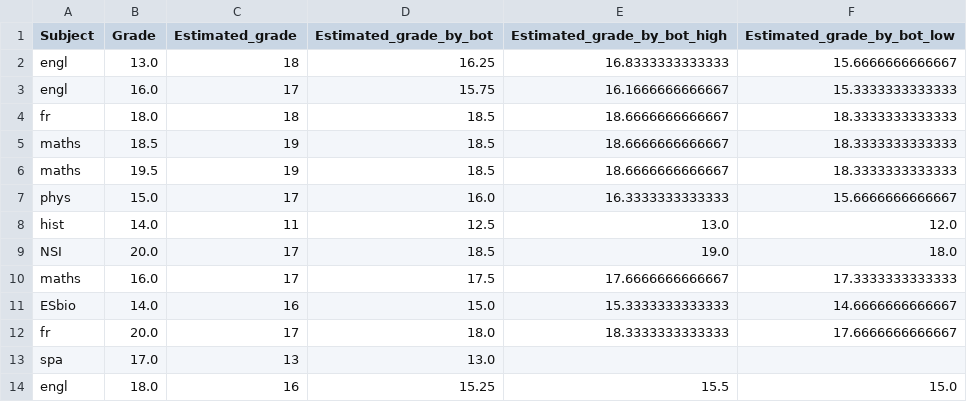
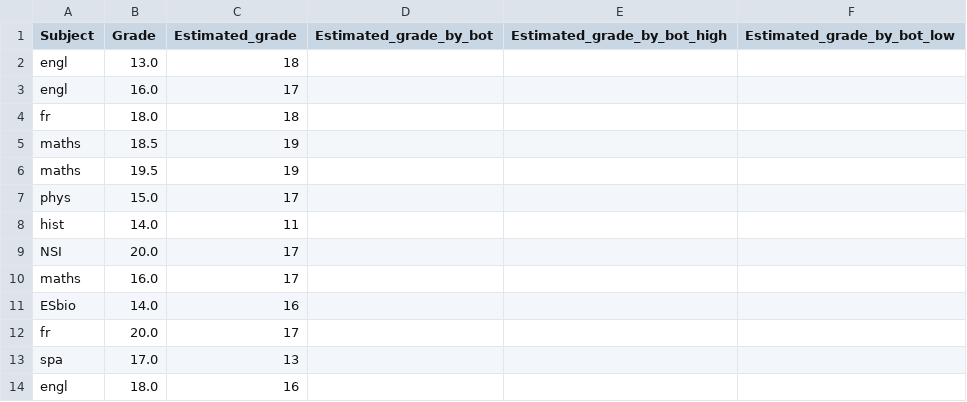
Before and after one commit to erhelito/grades-prediction, a CSV file: grades.csv, drawn as a sheet; only a part is shown; the diff covers the shown part only.

Commit message:
deleting all the bot estimation

```diff
--- a/grades.csv
+++ b/grades.csv
@@ -1,14 +1,14 @@
 Subject,Grade,Estimated_grade,Estimated_grade_by_bot,Estimated_grade_by_bot_high,Estimated_grade_by_bot_low
-engl,13.0,18,16.25,16.8333333333333,15.6666666666667
-engl,16.0,17,15.75,16.1666666666667,15.3333333333333
-fr,18.0,18,18.5,18.6666666666667,18.3333333333333
-maths,18.5,19,18.5,18.6666666666667,18.3333333333333
-maths,19.5,19,18.5,18.6666666666667,18.3333333333333
-phys,15.0,17,16.0,16.3333333333333,15.6666666666667
-hist,14.0,11,12.5,13.0,12.0
-NSI,20.0,17,18.5,19.0,18.0
-maths,16.0,17,17.5,17.6666666666667,17.3333333333333
-ESbio,14.0,16,15.0,15.3333333333333,14.6666666666667
-fr,20.0,17,18.0,18.3333333333333,17.6666666666667
-spa,17.0,13,13.0,,
-engl,18.0,16,15.25,15.5,15.0
+engl,13.0,18,,,
+engl,16.0,17,,,
+fr,18.0,18,,,
+maths,18.5,19,,,
+maths,19.5,19,,,
+phys,15.0,17,,,
+hist,14.0,11,,,
+NSI,20.0,17,,,
+maths,16.0,17,,,
+ESbio,14.0,16,,,
+fr,20.0,17,,,
+spa,17.0,13,,,
+engl,18.0,16,,,
```
Also changed, not shown: 32 edited cells elsewhere in this file.
